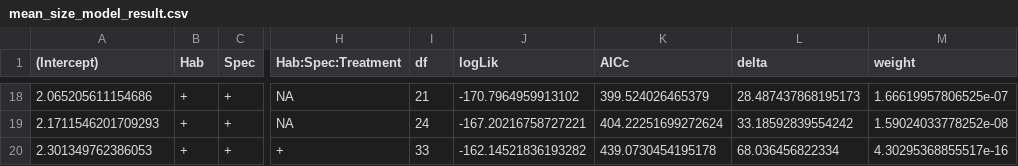
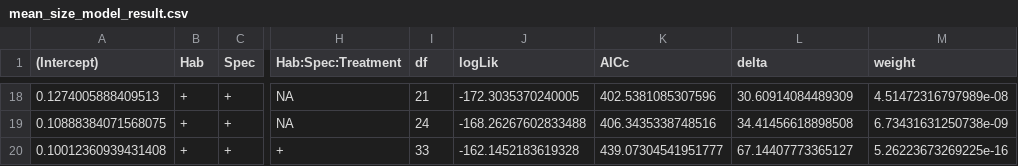
Before and after one commit to Matah33/PNG-Exclosure, a CSV file: data/output/mean_size_model_result.csv, drawn as a sheet; only a part is shown, gaps mark what is left out; the diff covers the shown part only; the diff names each change by its address in the sheet, - before the commit and + after, or states it on an @@ line.

```diff
--- a/data/output/mean_size_model_result.csv
+++ b/data/output/mean_size_model_result.csv
-A18 ((Intercept)): 2.065205611154686
+A18 ((Intercept)): 0.1274005888409513
-J18 (logLik): -170.7964959913102
+J18 (logLik): -172.3035370240005
-K18 (AICc): 399.524026465379
+K18 (AICc): 402.5381085307596
-L18 (delta): 28.487437868195173
+L18 (delta): 30.60914084489309
-M18 (weight): 1.66619957806525e-07
+M18 (weight): 4.51472316797989e-08
-A19 ((Intercept)): 2.1711546201709293
+A19 ((Intercept)): 0.10888384071568075
-J19 (logLik): -167.20216758727221
+J19 (logLik): -168.26267602833488
-K19 (AICc): 404.22251699272624
+K19 (AICc): 406.3435338748516
-L19 (delta): 33.18592839554242
+L19 (delta): 34.41456618898508
-M19 (weight): 1.59024033778252e-08
+M19 (weight): 6.73431631250738e-09
-A20 ((Intercept)): 2.301349762386053
+A20 ((Intercept)): 0.10012360939431408
-J20 (logLik): -162.14521836193282
+J20 (logLik): -162.1452183619328
-K20 (AICc): 439.0730454195178
+K20 (AICc): 439.07304541951777
-L20 (delta): 68.036456822334
+L20 (delta): 67.14407773365127
-M20 (weight): 4.30295368855517e-16
+M20 (weight): 5.26223673269225e-16
```
Also changed, not shown: 4 added rows, 4 removed rows and 56 edited cells elsewhere in this file, data/output/invertebrates_pre_model_result.csv, 36 other files.
